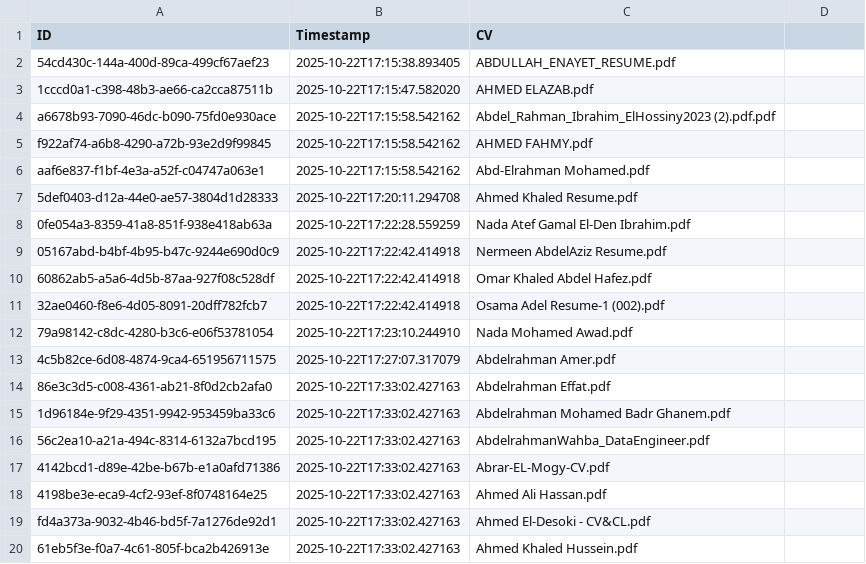
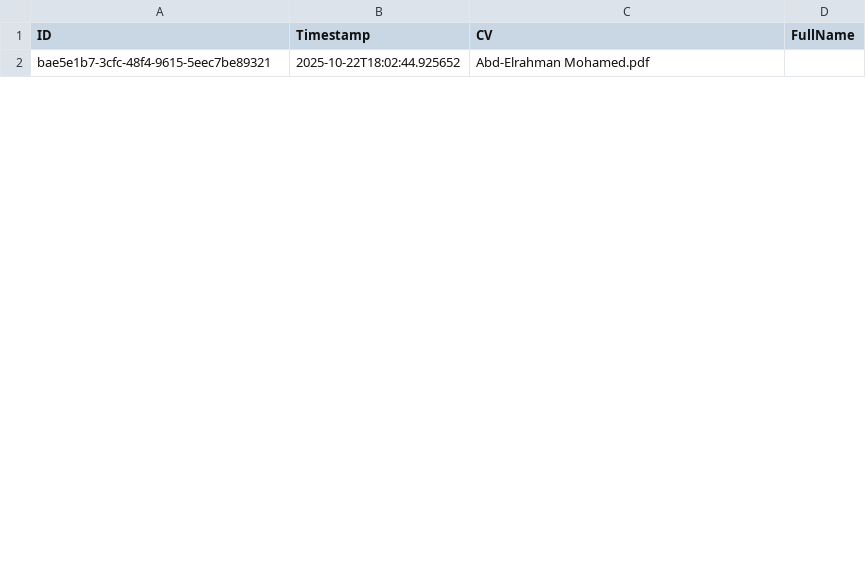
Before and after one commit to alkashef/HireMind, a CSV file: data/data_applicants.csv, drawn as a sheet; only a part is shown; the diff covers the shown part only.

```diff
--- a/data/data_applicants.csv
+++ b/data/data_applicants.csv
@@ -1,20 +1,2 @@
-ID,Timestamp,CV
-54cd430c-144a-400d-89ca-499cf67aef23,2025-10-22T17:15:38.893405,ABDULLAH_ENAYET_RESUME.pdf
-1cccd0a1-c398-48b3-ae66-ca2cca87511b,2025-10-22T17:15:47.582020,AHMED ELAZAB.pdf
-a6678b93-7090-46dc-b090-75fd0e930ace,2025-10-22T17:15:58.542162,Abdel_Rahman_Ibrahim_ElHossiny2023 (2).pdf.pdf
-f922af74-a6b8-4290-a72b-93e2d9f99845,2025-10-22T17:15:58.542162,AHMED FAHMY.pdf
-aaf6e837-f1bf-4e3a-a52f-c04747a063e1,2025-10-22T17:15:58.542162,Abd-Elrahman Mohamed.pdf
-5def0403-d12a-44e0-ae57-3804d1d28333,2025-10-22T17:20:11.294708,Ahmed Khaled Resume.pdf
-0fe054a3-8359-41a8-851f-938e418ab63a,2025-10-22T17:22:28.559259,Nada Atef Gamal El-Den Ibrahim.pdf
-05167abd-b4bf-4b95-b47c-9244e690d0c9,2025-10-22T17:22:42.414918,Nermeen AbdelAziz Resume.pdf
-60862ab5-a5a6-4d5b-87aa-927f08c528df,2025-10-22T17:22:42.414918,Omar Khaled Abdel Hafez.pdf
-32ae0460-f8e6-4d05-8091-20dff782fcb7,2025-10-22T17:22:42.414918,Osama Adel Resume-1 (002).pdf
-79a98142-c8dc-4280-b3c6-e06f53781054,2025-10-22T17:23:10.244910,Nada Mohamed Awad.pdf
-4c5b82ce-6d08-4874-9ca4-651956711575,2025-10-22T17:27:07.317079,Abdelrahman Amer.pdf
-86e3c3d5-c008-4361-ab21-8f0d2cb2afa0,2025-10-22T17:33:02.427163,Abdelrahman Effat.pdf
-1d96184e-9f29-4351-9942-953459ba33c6,2025-10-22T17:33:02.427163,Abdelrahman Mohamed Badr Ghanem.pdf
-56c2ea10-a21a-494c-8314-6132a7bcd195,2025-10-22T17:33:02.427163,AbdelrahmanWahba_DataEngineer.pdf
-4142bcd1-d89e-42be-b67b-e1a0afd71386,2025-10-22T17:33:02.427163,Abrar-EL-Mogy-CV.pdf
-4198be3e-eca9-4cf2-93ef-8f0748164e25,2025-10-22T17:33:02.427163,Ahmed Ali Hassan.pdf
-fd4a373a-9032-4b46-bd5f-7a1276de92d1,2025-10-22T17:33:02.427163,Ahmed El-Desoki - CV&CL.pdf
-61eb5f3e-f0a7-4c61-805f-bca2b426913e,2025-10-22T17:33:02.427163,Ahmed Khaled Hussein.pdf
+ID,Timestamp,CV,FullName
+bae5e1b7-3cfc-48f4-9615-5eec7be89321,2025-10-22T18:02:44.925652,Abd-Elrahman Mohamed.pdf,
```
Also changed, not shown: 1 added row and 40 removed rows elsewhere in this file, 5 other files.
